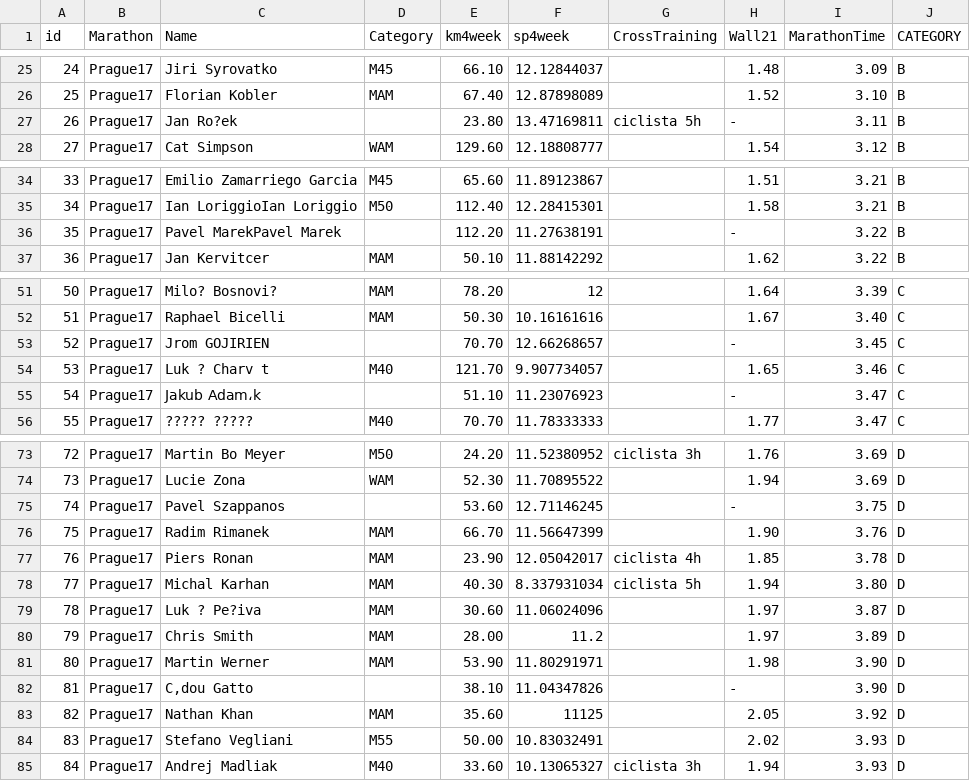
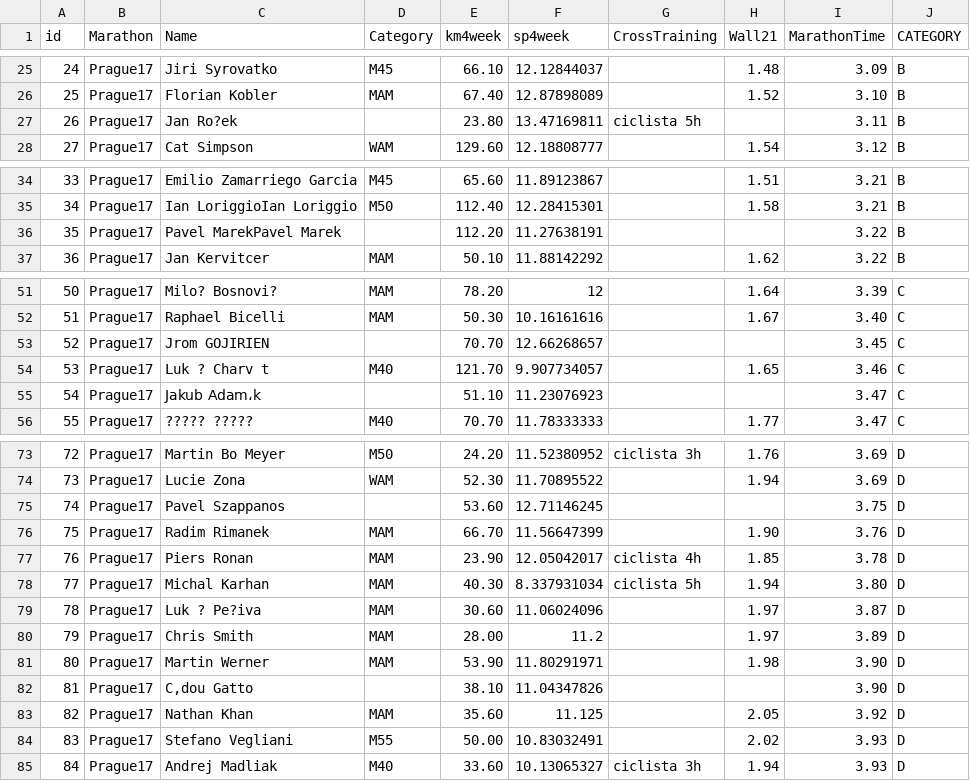
Before and after one commit to Carlosrbrj/marathondataset, a CSV file: MarathonData.csv, drawn as a sheet; only a part is shown, gaps mark what is left out.

Commit message:
Update MarathonData.csv

```diff
--- a/MarathonData.csv
+++ b/MarathonData.csv
@@ -26,3 +26,3 @@ id,Marathon,Name,Category,km4week,sp4week,CrossTraining,Wall21,MarathonTime,CATE
 25,Prague17,Florian Kobler,MAM,67.40,12.87898089,,1.52,3.10,B
-26,Prague17,Jan Ro?ek,,23.80,13.47169811,ciclista 5h, -   ,3.11,B
+26,Prague17,Jan Ro?ek,,23.80,13.47169811,ciclista 5h,,3.11,B
 27,Prague17,Cat Simpson,WAM,129.60,12.18808777,,1.54,3.12,B
@@ -35,3 +35,3 @@ id,Marathon,Name,Category,km4week,sp4week,CrossTraining,Wall21,MarathonTime,CATE
 34,Prague17,Ian  LoriggioIan Loriggio,M50,112.40,12.28415301,,1.58,3.21,B
-35,Prague17,Pavel MarekPavel Marek,,112.20,11.27638191,, -   ,3.22,B
+35,Prague17,Pavel MarekPavel Marek,,112.20,11.27638191,,,3.22,B
 36,Prague17,Jan Kervitcer,MAM,50.10,11.88142292,,1.62,3.22,B
@@ -52,5 +52,5 @@ id,Marathon,Name,Category,km4week,sp4week,CrossTraining,Wall21,MarathonTime,CATE
 51,Prague17,Raphael Bicelli,MAM,50.30,10.16161616,,1.67,3.40,C
-52,Prague17,Jrom GOJIRIEN,,70.70,12.66268657,, -   ,3.45,C
+52,Prague17,Jrom GOJIRIEN,,70.70,12.66268657,,,3.45,C
 53,Prague17,Luk ? Charv t,M40,121.70,9.907734057,,1.65,3.46,C
-54,Prague17,Jakub Adam،k,,51.10,11.23076923,, -   ,3.47,C
+54,Prague17,Jakub Adam،k,,51.10,11.23076923,,,3.47,C
 55,Prague17,????? ?????,M40,70.70,11.78333333,,1.77,3.47,C
@@ -74,3 +74,3 @@ id,Marathon,Name,Category,km4week,sp4week,CrossTraining,Wall21,MarathonTime,CATE
 73,Prague17,Lucie Zona,WAM,52.30,11.70895522,,1.94,3.69,D
-74,Prague17,Pavel Szappanos,,53.60,12.71146245,, -   ,3.75,D
+74,Prague17,Pavel Szappanos,,53.60,12.71146245,,,3.75,D
 75,Prague17,Radim Rimanek,MAM,66.70,11.56647399,,1.90,3.76,D
@@ -81,4 +81,4 @@ id,Marathon,Name,Category,km4week,sp4week,CrossTraining,Wall21,MarathonTime,CATE
 80,Prague17,Martin Werner,MAM,53.90,11.80291971,,1.98,3.90,D
-81,Prague17,C‚dou Gatto,,38.10,11.04347826,, -   ,3.90,D
-82,Prague17,Nathan Khan,MAM,35.60,11125,,2.05,3.92,D
+81,Prague17,C‚dou Gatto,,38.10,11.04347826,,,3.90,D
+82,Prague17,Nathan Khan,MAM,35.60,11.125,,2.05,3.92,D
 83,Prague17,Stefano Vegliani,M55,50.00,10.83032491,,2.02,3.93,D
```
